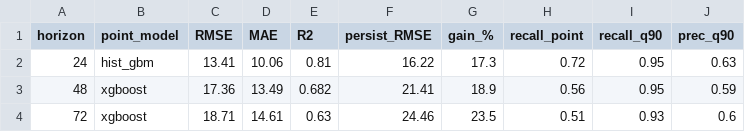
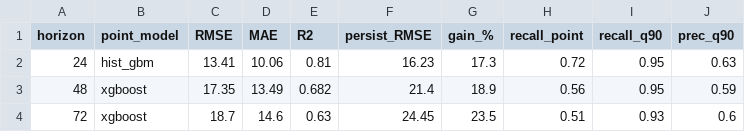
Before and after one commit to mabdulsaboor728/aqi-predictor, a CSV file: reports/holdout_summary.csv, drawn as a sheet.

```diff
--- a/reports/holdout_summary.csv
+++ b/reports/holdout_summary.csv
@@ -1,4 +1,4 @@
 horizon,point_model,RMSE,MAE,R2,persist_RMSE,gain_%,recall_point,recall_q90,prec_q90
-24,hist_gbm,13.41,10.06,0.81,16.22,17.3,0.72,0.95,0.63
-48,xgboost,17.36,13.49,0.682,21.41,18.9,0.56,0.95,0.59
-72,xgboost,18.71,14.61,0.63,24.46,23.5,0.51,0.93,0.6
+24,hist_gbm,13.41,10.06,0.81,16.23,17.3,0.72,0.95,0.63
+48,xgboost,17.35,13.49,0.682,21.4,18.9,0.56,0.95,0.59
+72,xgboost,18.7,14.6,0.63,24.45,23.5,0.51,0.93,0.6
```
Also changed, not shown: reports/model_comparison.csv, 1 other file.
